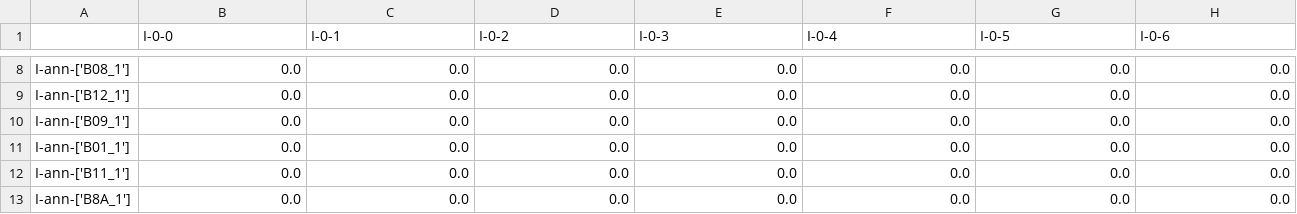
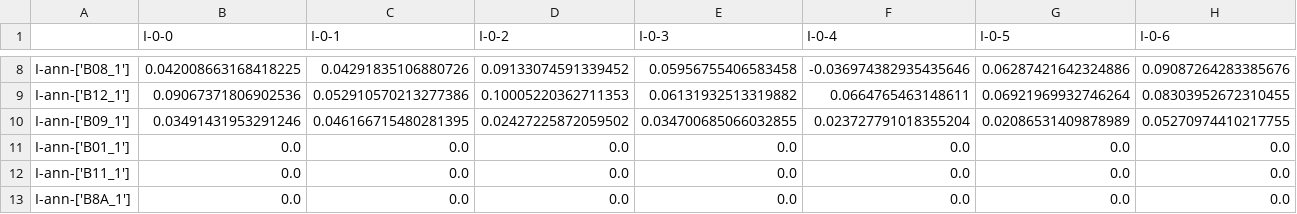
Before and after one commit to arf-themascoteers/nora, a CSV file: results/all_bands_details.csv, drawn as a sheet; only a part is shown, gaps mark what is left out; the diff covers the shown part only; the diff names each change by its address in the sheet, - before the commit and + after, or states it on an @@ line.

```diff
--- a/results/all_bands_details.csv
+++ b/results/all_bands_details.csv
-B8 (I-0-0): 0.0
+B8 (I-0-0): 0.042008663168418225
-C8 (I-0-1): 0.0
+C8 (I-0-1): 0.04291835106880726
-D8 (I-0-2): 0.0
+D8 (I-0-2): 0.09133074591339452
-E8 (I-0-3): 0.0
+E8 (I-0-3): 0.05956755406583458
-F8 (I-0-4): 0.0
+F8 (I-0-4): -0.036974382935435646
-G8 (I-0-5): 0.0
+G8 (I-0-5): 0.06287421642324886
-H8 (I-0-6): 0.0
+H8 (I-0-6): 0.09087264283385676
-B9 (I-0-0): 0.0
+B9 (I-0-0): 0.09067371806902536
-C9 (I-0-1): 0.0
+C9 (I-0-1): 0.052910570213277386
-D9 (I-0-2): 0.0
+D9 (I-0-2): 0.10005220362711353
-E9 (I-0-3): 0.0
+E9 (I-0-3): 0.06131932513319882
-F9 (I-0-4): 0.0
+F9 (I-0-4): 0.0664765463148611
-G9 (I-0-5): 0.0
+G9 (I-0-5): 0.06921969932746264
-H9 (I-0-6): 0.0
+H9 (I-0-6): 0.08303952672310455
-B10 (I-0-0): 0.0
+B10 (I-0-0): 0.03491431953291246
-C10 (I-0-1): 0.0
+C10 (I-0-1): 0.046166715480281395
-D10 (I-0-2): 0.0
+D10 (I-0-2): 0.02427225872059502
-E10 (I-0-3): 0.0
+E10 (I-0-3): 0.034700685066032855
-F10 (I-0-4): 0.0
+F10 (I-0-4): 0.023727791018355204
-G10 (I-0-5): 0.0
+G10 (I-0-5): 0.02086531409878989
-H10 (I-0-6): 0.0
+H10 (I-0-6): 0.05270974410217755
```
Also changed, not shown: 30 edited cells elsewhere in this file, results/3/ann_details.csv, 40 other files.
